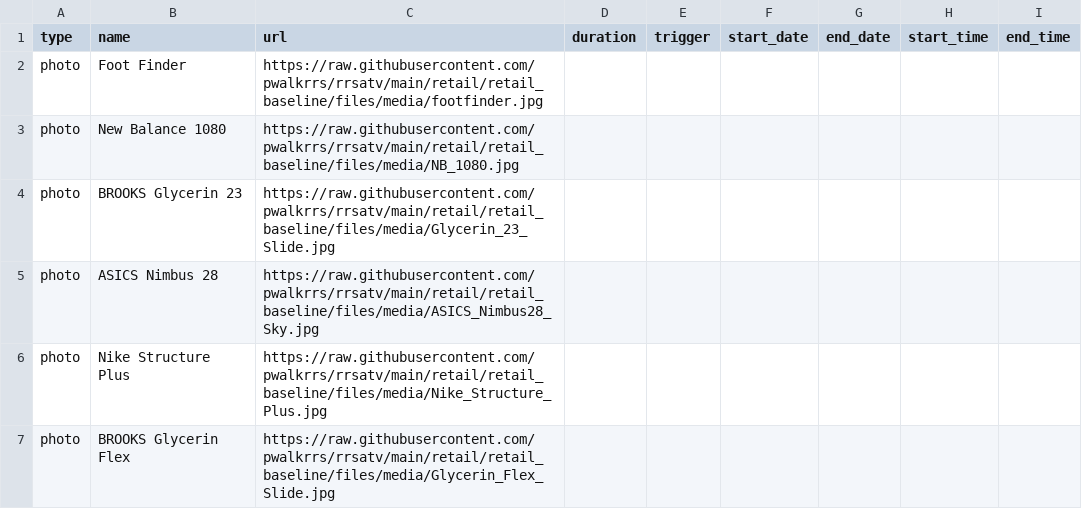
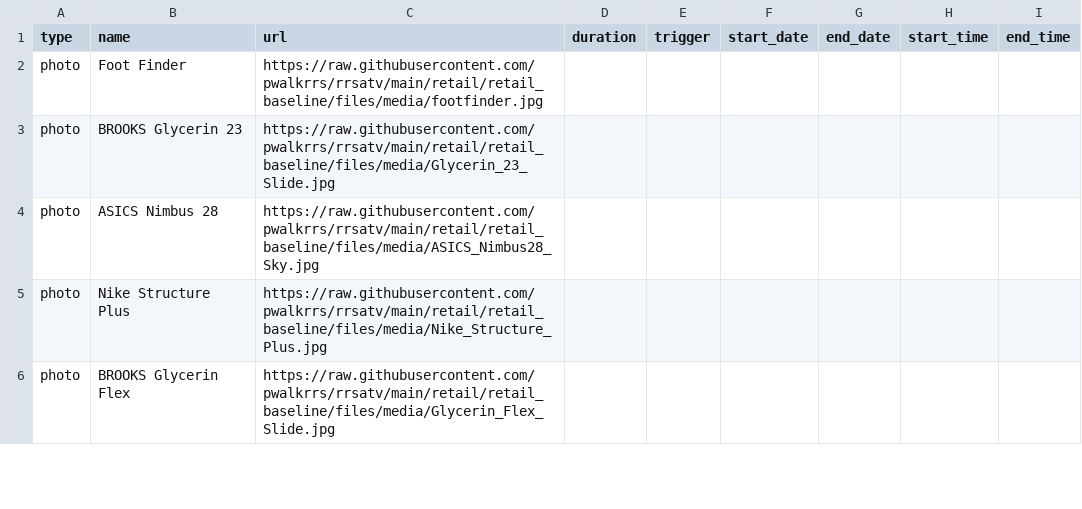
Before and after one commit to pwalkrrs/rrsatv, a CSV file: retail/retail_baseline/csv/pupcast/staging.csv, drawn as a sheet; only a part is shown.

Commit message:
Update staging.csv

```diff
--- a/retail/retail_baseline/csv/pupcast/staging.csv
+++ b/retail/retail_baseline/csv/pupcast/staging.csv
@@ -2,3 +2,2 @@ type,name,url,duration,trigger,start_date,end_date,start_time,end_time
 photo,Foot Finder,https://raw.githubusercontent.com/pwalkrrs/rrsatv/main/retail/retail_baseline/files/media/footfinder.jpg,,,,,,
-photo,New Balance 1080,https://raw.githubusercontent.com/pwalkrrs/rrsatv/main/retail/retail_baseline/files/media/NB_1080.jpg,,,,,,
 photo,BROOKS Glycerin 23,https://raw.githubusercontent.com/pwalkrrs/rrsatv/main/retail/retail_baseline/files/media/Glycerin_23_Slide.jpg,,,,,,
```
